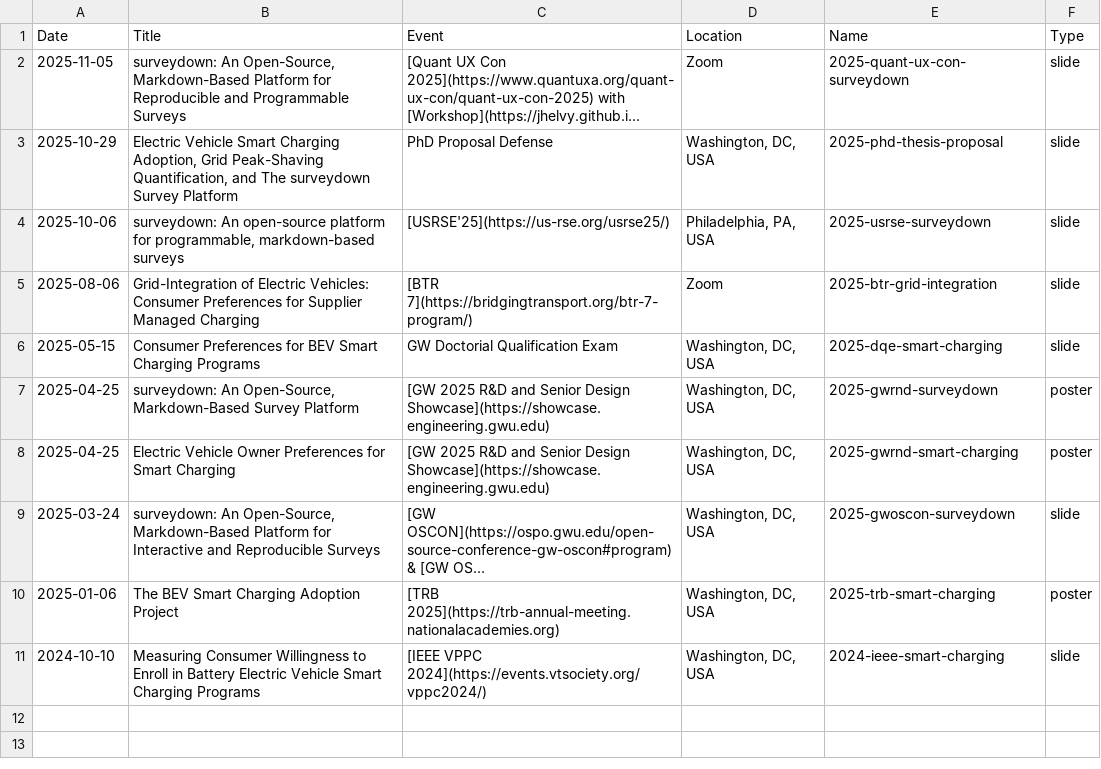
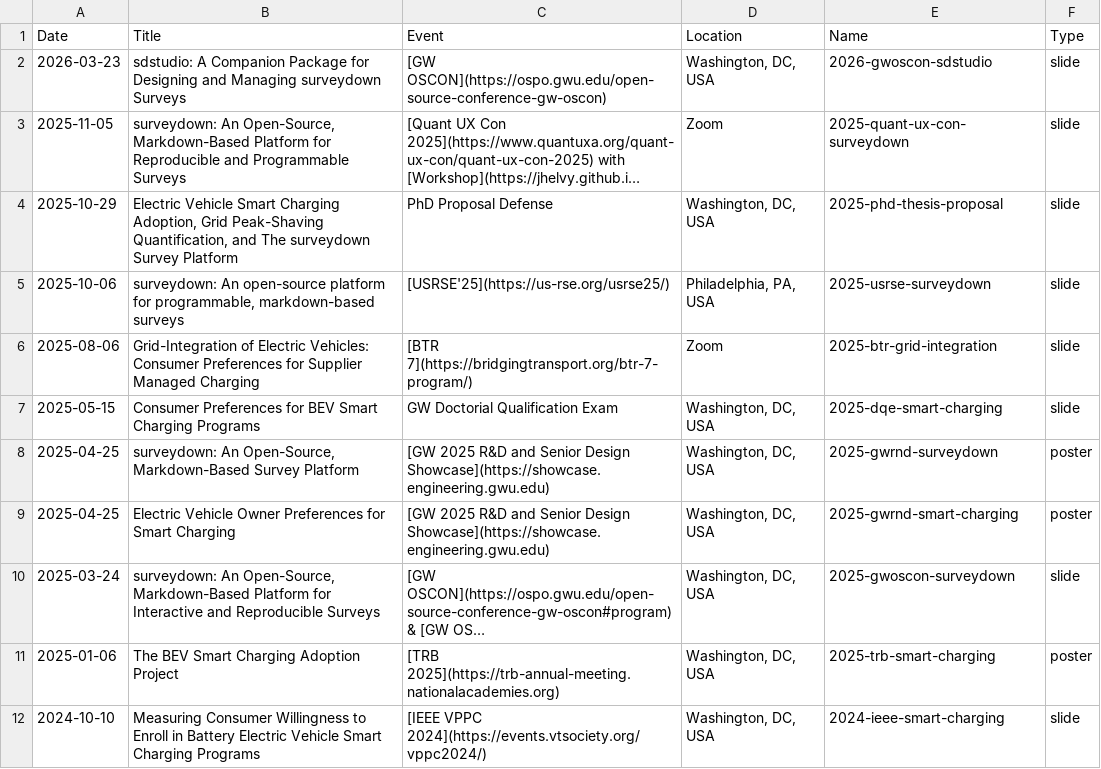
Before and after one commit to pingfan-hu/website, a CSV file: talks/talks.csv, drawn as a sheet; long unchanged cells end in …; the diff names each change by its address in the sheet, - before the commit and + after, or states it on an @@ line.

Commit message:
talk update

```diff
--- a/talks/talks.csv
+++ b/talks/talks.csv
+row 2: 2026-03-23 | sdstudio: A Companion Package for Designing and Managing surveydown Surveys | [GW OSCON](https://ospo.gwu.edu/open-source-conference-gw-oscon) | Washington, DC, USA | 2026-gwoscon-sdstudio | slide
```
Also changed, not shown: 1 other file.
